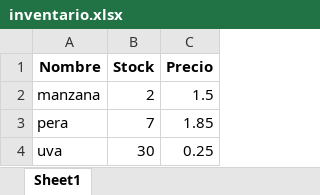
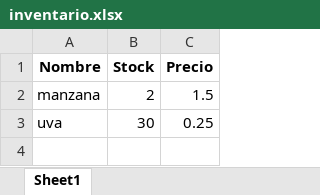
Before and after one commit to mo3b1us/proyecto_examen_progII, an Excel workbook: inventario.xlsx, sheet Sheet1, drawn as a sheet; values as stored, in another font and other column widths than the file's, no borders; the diff names each change by its address in the sheet, - before the commit and + after, or states it on an @@ line.

```diff
--- a/inventario.xlsx (sheet Sheet1)
+++ b/inventario.xlsx (sheet Sheet1)
-row 3: pera | 7 | 1.85
```
Also changed, not shown: 1 other file.
